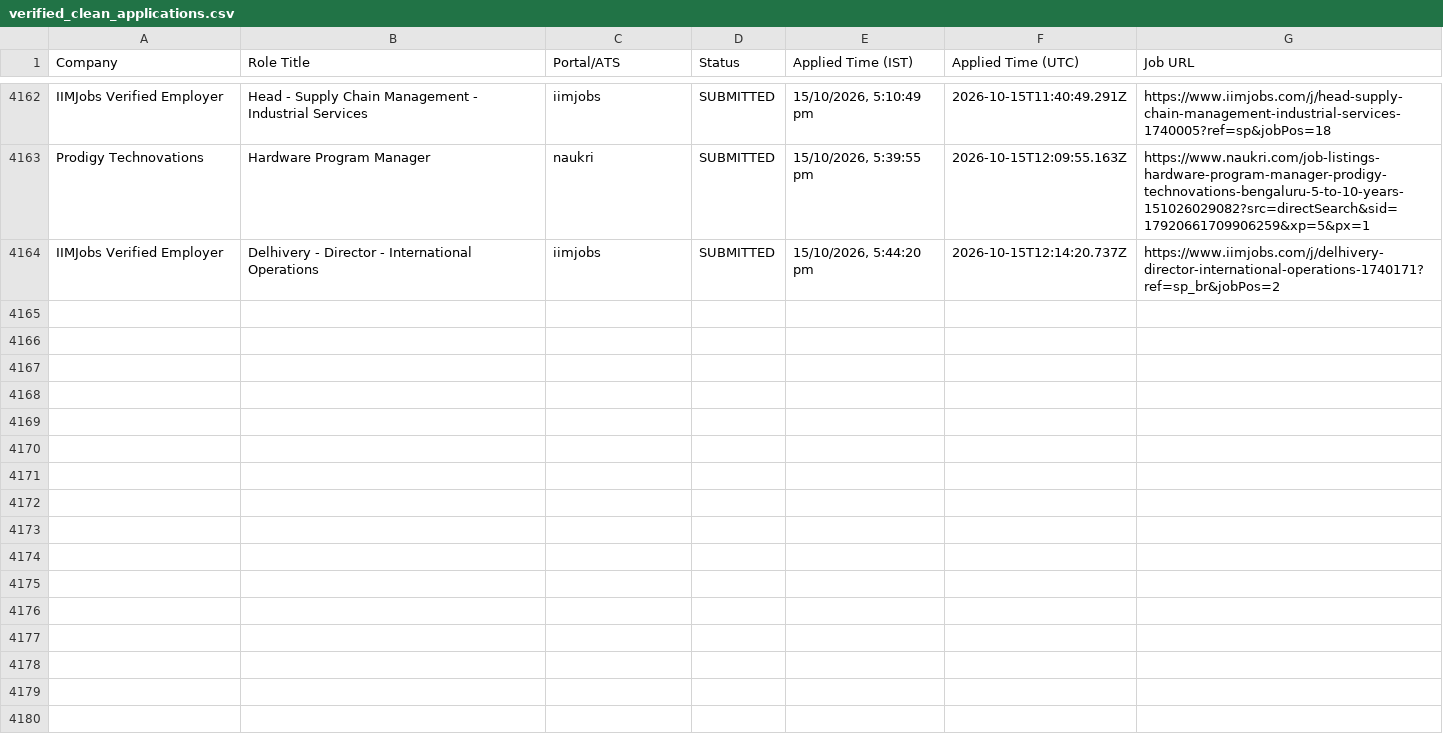
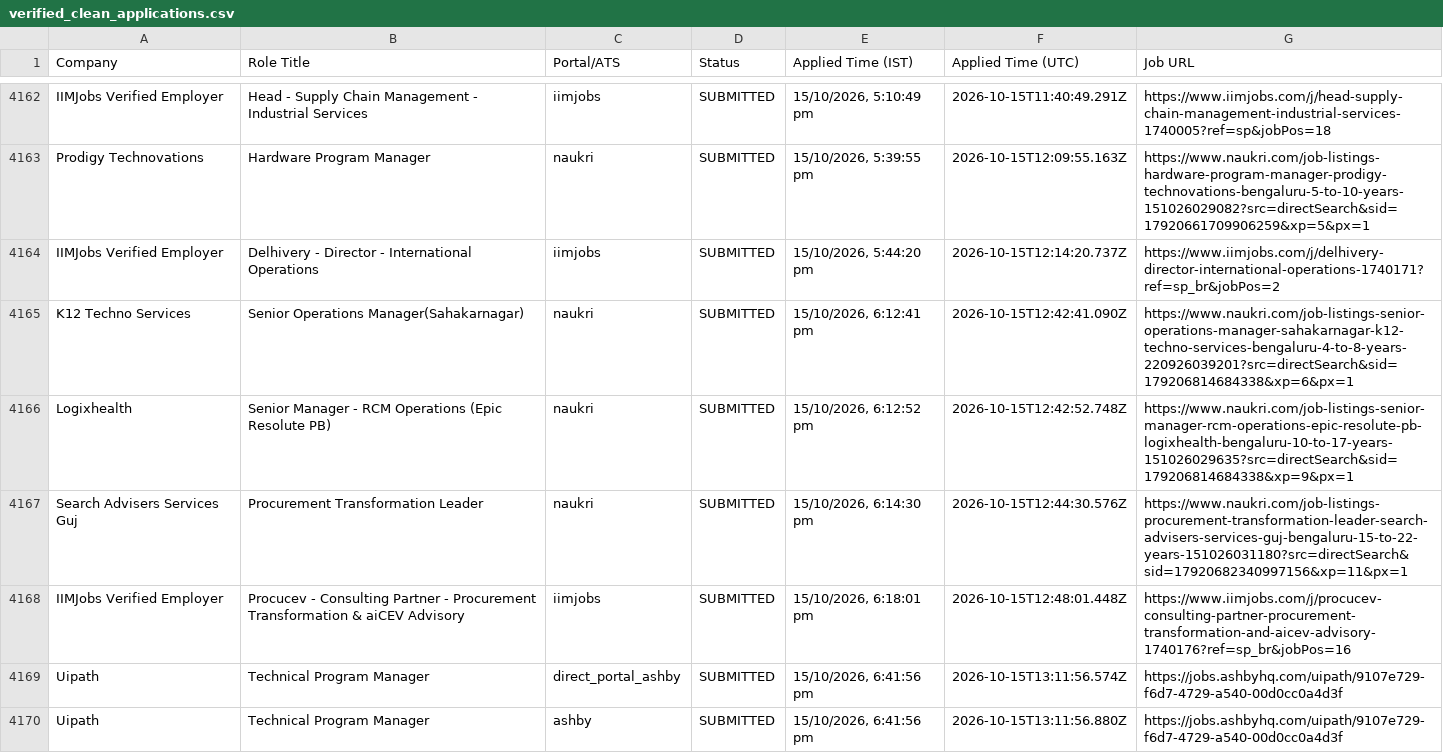
Before and after one commit to sandeepramaswamykashyap-coder/job-search-agent, a CSV file: verified_clean_applications.csv, drawn as a sheet; only a part is shown, gaps mark what is left out; the diff names each change by its address in the sheet, - before the commit and + after, or states it on an @@ line.

```diff
--- a/verified_clean_applications.csv
+++ b/verified_clean_applications.csv
+row 4165: K12 Techno Services | Senior Operations Manager(Sahakarnagar) | naukri | SUBMITTED | 15/10/2026, 6:12:41 pm | 2026-10-15T12:42:41.090Z | https://www.naukri.com/job-listings-senior-operations-manager-sahakarnagar-k12-techno-services-bengaluru-4-to-8-years-220926039201?src=directSearch&sid=179206814684338&xp=6&px=1
+row 4166: Logixhealth | Senior Manager - RCM Operations (Epic Resolute PB) | naukri | SUBMITTED | 15/10/2026, 6:12:52 pm | 2026-10-15T12:42:52.748Z | https://www.naukri.com/job-listings-senior-manager-rcm-operations-epic-resolute-pb-logixhealth-bengaluru-10-to-17-years-151026029635?src=directSearch&sid=179206814684338&xp=9&px=1
+row 4167: Search Advisers Services Guj | Procurement Transformation Leader | naukri | SUBMITTED | 15/10/2026, 6:14:30 pm | 2026-10-15T12:44:30.576Z | https://www.naukri.com/job-listings-procurement-transformation-leader-search-advisers-services-guj-bengaluru-15-to-22-years-151026031180?src=directSearch&sid=17920682340997156&xp=11&px=1
+row 4168: IIMJobs Verified Employer | Procucev - Consulting Partner - Procurement Transformation & aiCEV Advisory | iimjobs | SUBMITTED | 15/10/2026, 6:18:01 pm | 2026-10-15T12:48:01.448Z | https://www.iimjobs.com/j/procucev-consulting-partner-procurement-transformation-and-aicev-advisory-1740176?ref=sp_br&jobPos=16
+row 4169: Uipath | Technical Program Manager | direct_portal_ashby | SUBMITTED | 15/10/2026, 6:41:56 pm | 2026-10-15T13:11:56.574Z | https://jobs.ashbyhq.com/uipath/9107e729-f6d7-4729-a540-00d0cc0a4d3f
+row 4170: Uipath | Technical Program Manager | ashby | SUBMITTED | 15/10/2026, 6:41:56 pm | 2026-10-15T13:11:56.880Z | https://jobs.ashbyhq.com/uipath/9107e729-f6d7-4729-a540-00d0cc0a4d3f
```
Also changed, not shown: consolidated_applications_master.csv, 3 other files.
